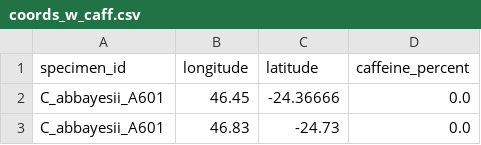
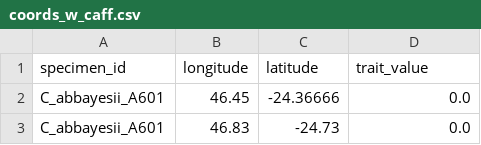
Before and after one commit to tahiri-lab/PhyloCartoPlot, a CSV file: workflow/input/coords_w_caff.csv, drawn as a sheet; only a part is shown.

```diff
--- a/workflow/input/coords_w_caff.csv
+++ b/workflow/input/coords_w_caff.csv
@@ -1,2 +1,2 @@
-specimen_id,longitude,latitude,caffeine_percent
+specimen_id,longitude,latitude,trait_value
 C_abbayesii_A601,46.45,-24.36666,0.0
```
Also changed, not shown: workflow/input/coords_w_caff_wout_no_caff_nodes.csv, workflow/input/no_caffeine_nodes_w_specimen.csv, 19 other files.
